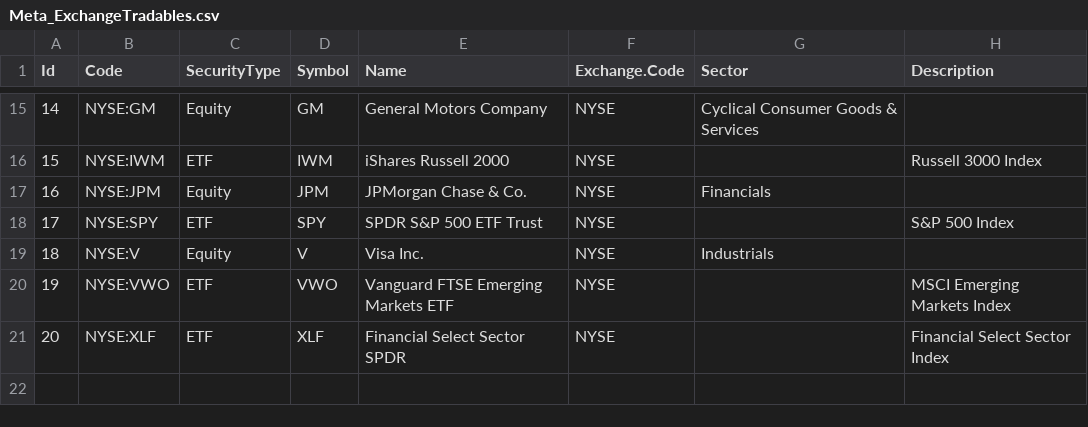
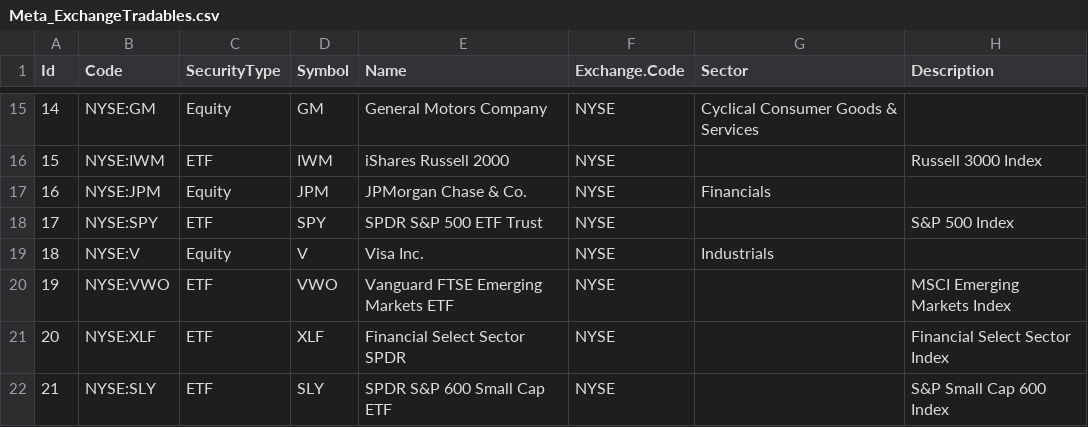
Before and after one commit to shadowaltar/Frey, a CSV file: StaticDataFiles/Meta_ExchangeTradables.csv, drawn as a sheet; only a part is shown, gaps mark what is left out; the diff names each change by its address in the sheet, - before the commit and + after, or states it on an @@ line.

Commit message:
add data SLY made simple yahoo downloader move functions from subclass to TradingContext

```diff
--- a/StaticDataFiles/Meta_ExchangeTradables.csv
+++ b/StaticDataFiles/Meta_ExchangeTradables.csv
+row 22: 21 | NYSE:SLY | ETF | SLY | SPDR S&P 600 Small Cap ETF | NYSE |  | S&P Small Cap 600 Index
```
Also changed, not shown: 8 other files.
